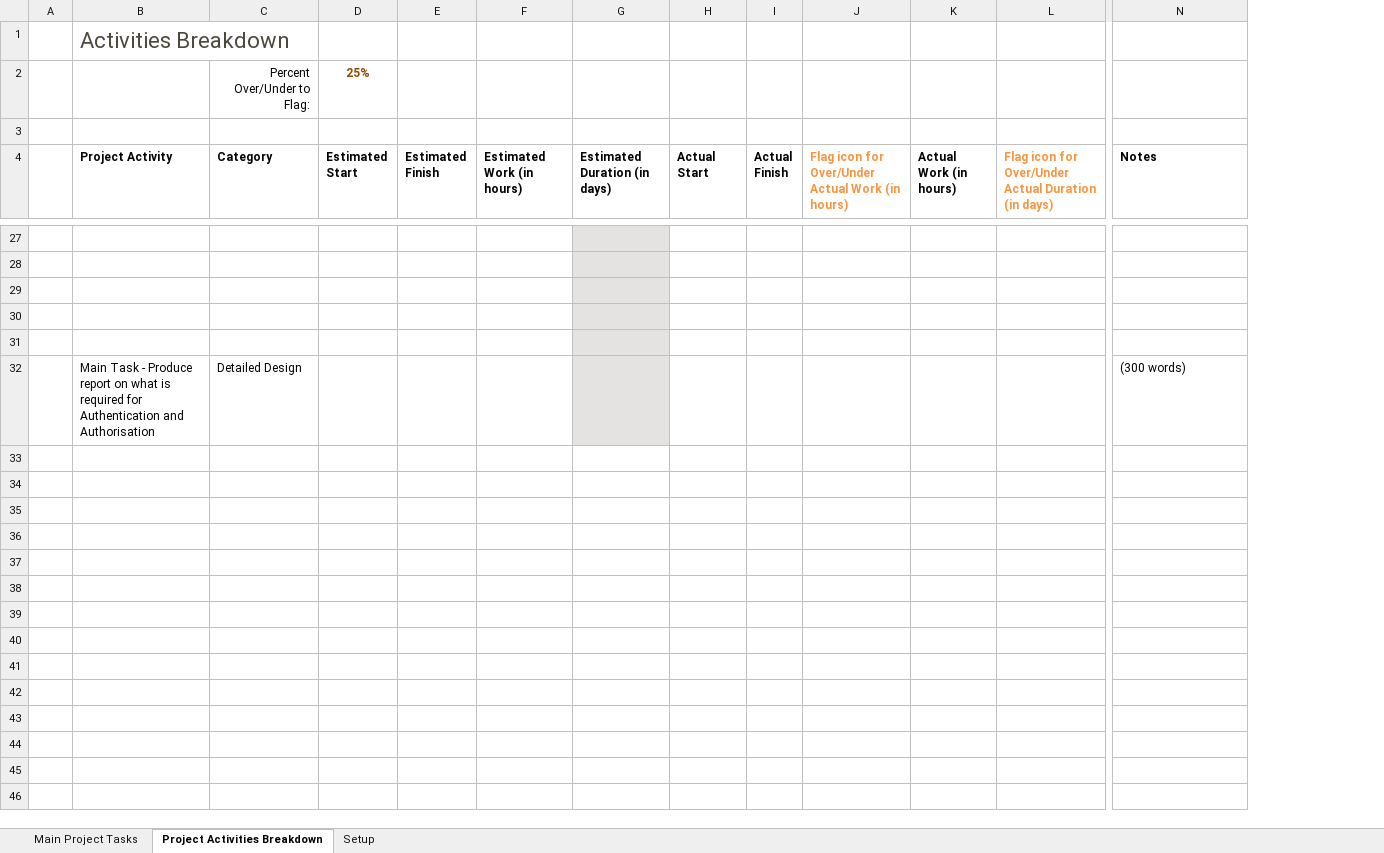
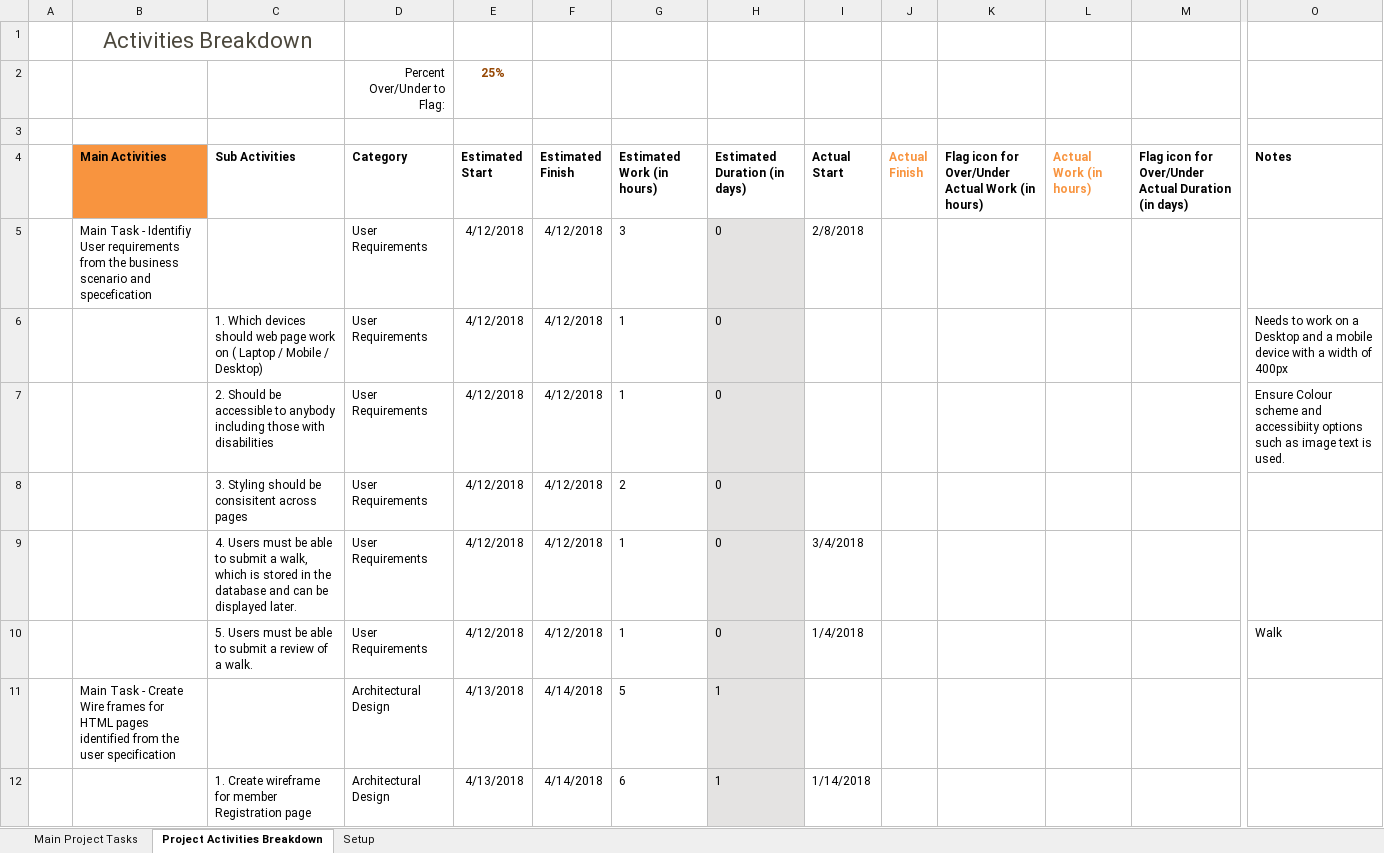
Before and after one commit to marcuslavender/tt284-walking-club-ema, an Excel workbook: Project tracker1.xlsx, sheet Project Activities Breakdown, drawn as a sheet; only a part is shown, gaps mark what is left out; values as stored, in another font and other column widths than the file's, no borders; charts and pictures and conditional formats and table styles not drawn; removed rows and columns are numbered as before the commit, all else as after; rows hold the shown columns only; the diff covers the shown part only; the diff names each change by its address in the sheet, - before the commit and + after, or states it on an @@ line.

Commit message:
Adding Project trackker spreadsheet

```diff
--- a/Project tracker1.xlsx (sheet Project Activities Breakdown)
+++ b/Project tracker1.xlsx (sheet Project Activities Breakdown)
+column B (Main Activities), row 1: Activities Breakdown; row 5: Main Task - Identifiy User requirements from the business scenario and specefication
-C1 (Sub Activities): Activities Breakdown
+C1 (Sub Activities): (empty)
-C4: Project Activity
+C4: Sub Activities
-J4 text colour: black
+J4 text colour: #F8943F
-K4 text colour: #F8943F
+K4 text colour: black
-L4 text colour: black
+L4 text colour: #F8943F
-M4 text colour: #F8943F
+M4 text colour: black
-row 5: (empty)
+row 5:  | Main Task - Identifiy User requirements from the business scenario and specefication |  | User Requirements | 4/12/2018 | 4/12/2018 | 3 | 0 | 2/8/2018
-row 6: (empty)
+row 6:  |  | 1. Which devices should web page work on ( Laptop / Mobile / Desktop) | User Requirements | 4/12/2018 | 4/12/2018 | 1 | 0 |  |  |  |  |  | Needs to work on a Desktop and a mobile device with a width of 400px
-row 7: (empty)
+row 7:  |  | 2. Should be accessible to anybody including those with disabilities | User Requirements | 4/12/2018 | 4/12/2018 | 1 | 0 |  |  |  |  |  | Ensure Colour scheme and accessibiity options such as image text is used.
-row 8: (empty)
+row 8:  |  | 3. Styling should be consisitent across pages | User Requirements | 4/12/2018 | 4/12/2018 | 2 | 0
-row 9: (empty)
+row 9:  |  | 4. Users must be able to submit a walk, which is stored in the database and can be displayed later. | User Requirements | 4/12/2018 | 4/12/2018 | 1 | 0 | 3/4/2018
-row 32:  | Main Task - Produce report on what is required for Authentication and Authorisation | Detailed Design |  |  |  |  |  |  |  |  |  | (300 words)
+row 10:  |  | 5. Users must be able to submit a review of a walk. | User Requirements | 4/12/2018 | 4/12/2018 | 1 | 0 | 1/4/2018 |  |  |  |  | Walk
+row 11:  | Main Task - Create Wire frames for HTML pages identified from the user specification |  | Architectural Design | 4/13/2018 | 4/14/2018 | 5 | 1
+row 12:  |  | 1. Create wireframe for member Registration page | Architectural Design | 4/13/2018 | 4/14/2018 | 6 | 1 | 1/14/2018
```
Also changed, not shown: 32 added rows and 22 removed rows elsewhere in this sheet, sheet Main Project Tasks, sheet Setup, formulas that keep their value, charts or pictures.
